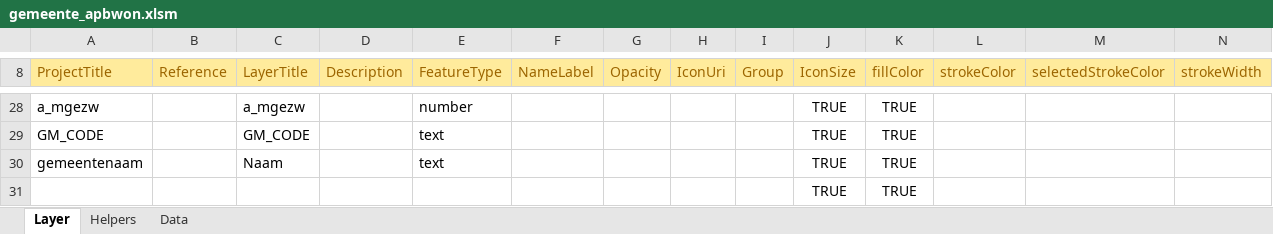
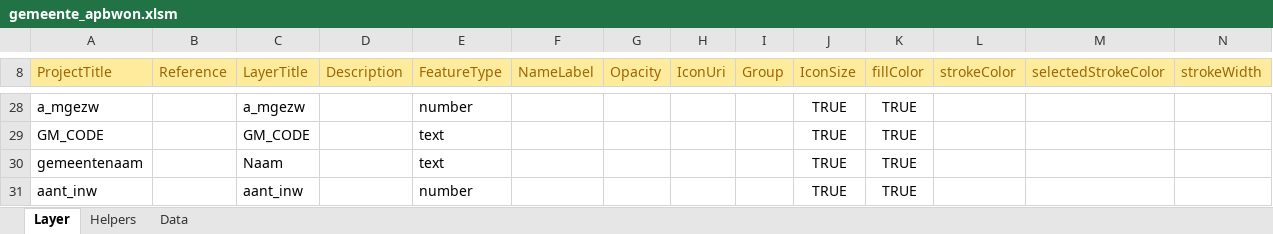
Before and after one commit to TNOCS/wodk, an Excel workbook: gemeente_apbwon.xlsm, sheet Layer, drawn as a sheet; only a part is shown, gaps mark what is left out; values as stored, in another font and other column widths than the file's, no borders; charts and pictures not drawn; removed rows and columns are numbered as before the commit, all else as after; rows hold the shown columns only; the diff names each change by its address in the sheet, - before the commit and + after, or states it on an @@ line.

```diff
--- a/gemeente_apbwon.xlsm (sheet Layer)
+++ b/gemeente_apbwon.xlsm (sheet Layer)
-row 31:  |  |  |  |  |  |  |  |  | TRUE | TRUE
+row 31: aant_inw |  | aant_inw |  | number |  |  |  |  | TRUE | TRUE
```
Also changed, not shown: sheet Data, 8 other files.
